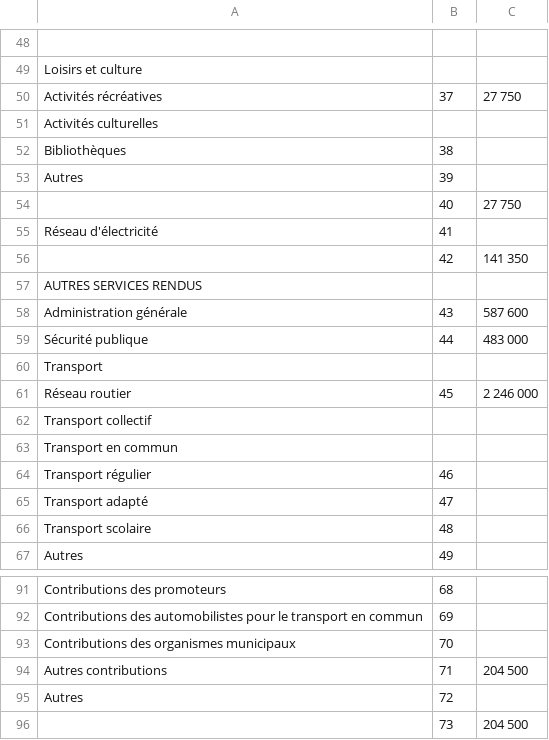
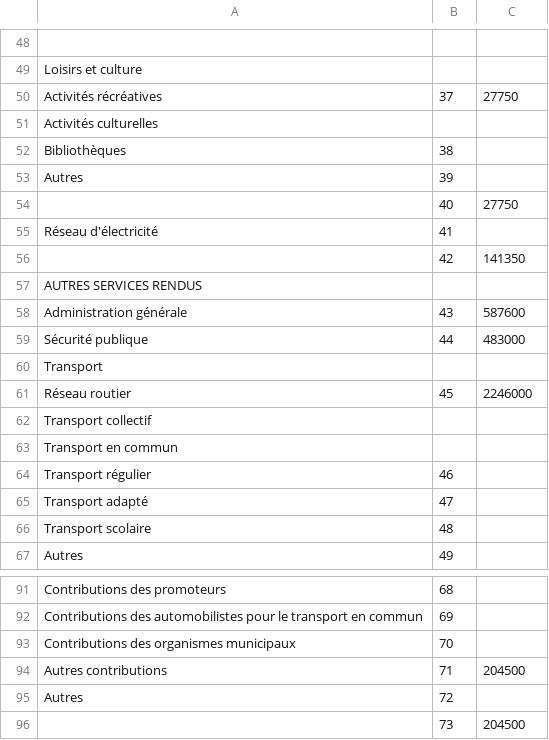
Before and after one commit to RedEyedMars/hacksherbrooke2015, a CSV file: res/budget_2015_table_9.csv, drawn as a sheet; only a part is shown, gaps mark what is left out; the diff covers the shown part only; the diff names each change by its address in the sheet, - before the commit and + after, or states it on an @@ line.

```diff
--- a/res/budget_2015_table_9.csv
+++ b/res/budget_2015_table_9.csv
-C50: 27 750
+C50: 27750
-C54: 27 750
+C54: 27750
-C56: 141 350
+C56: 141350
-C58: 587 600
+C58: 587600
-C59: 483 000
+C59: 483000
-C61: 2 246 000
+C61: 2246000
-C94: 204 500
+C94: 204500
-C96: 204 500
+C96: 204500
```
Also changed, not shown: 15 edited cells elsewhere in this file.
